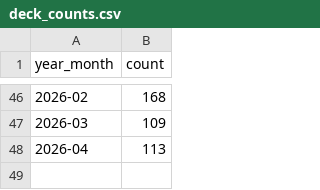
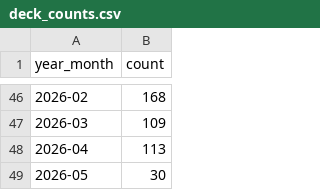
Before and after one commit to edbowker/Canlandata, a CSV file: data/deck_counts.csv, drawn as a sheet; only a part is shown, gaps mark what is left out; the diff names each change by its address in the sheet, - before the commit and + after, or states it on an @@ line.

```diff
--- a/data/deck_counts.csv
+++ b/data/deck_counts.csv
+row 49: 2026-05 | 30
```
Also changed, not shown: data/color_pips.csv, data/deck_ids.csv, 5 other files.
